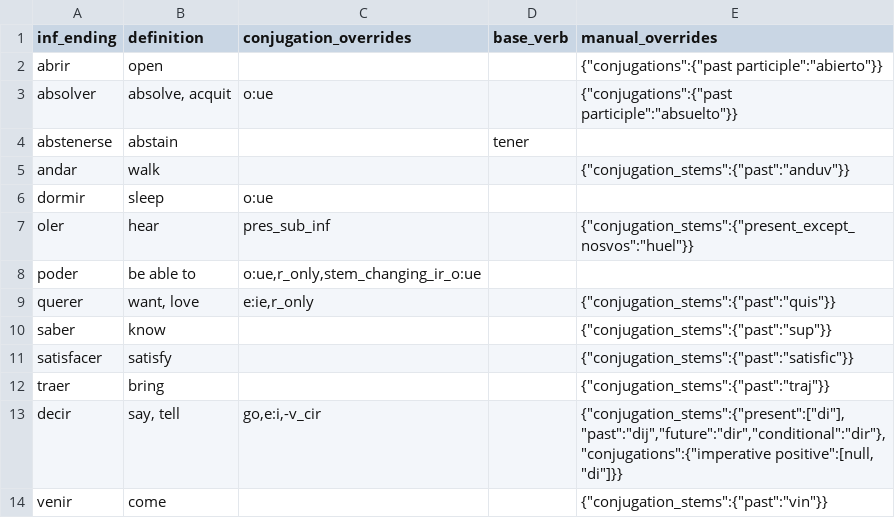
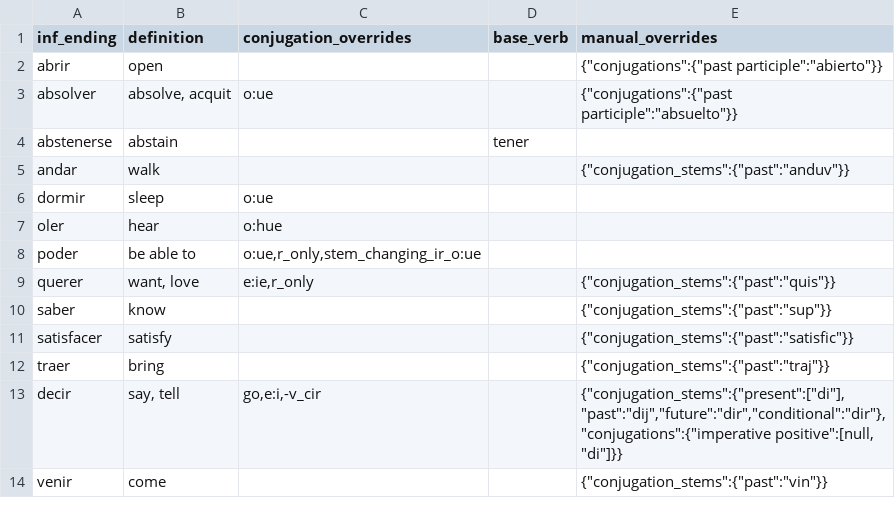
Before and after one commit to patmoore/anki-conjugate-spanish, a CSV file: conjugate_spanish/dictionaries/irregulars.csv, drawn as a sheet.

Commit message:
more verbs

```diff
--- a/conjugate_spanish/dictionaries/irregulars.csv
+++ b/conjugate_spanish/dictionaries/irregulars.csv
@@ -6,3 +6,3 @@
 "dormir","sleep","o:ue"
-"oler","hear","pres_sub_inf",,"{""conjugation_stems"":{""present_except_nosvos"":""huel""}}"
+"oler","hear","o:hue"
 "poder","be able to","o:ue,r_only,stem_changing_ir_o:ue",,
```
Also changed, not shown: 2 other files.
